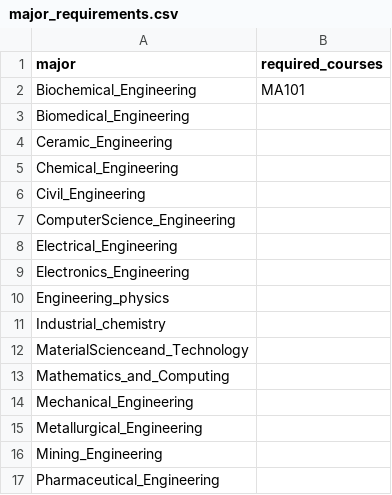
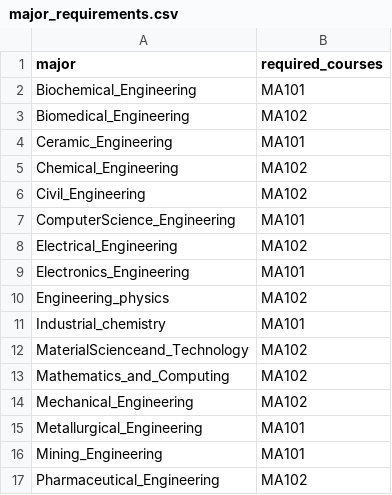
Before and after one commit to asmitahargudephy25-cmd/Course-Optimizer, a CSV file: major_requirements.csv, drawn as a sheet.

```diff
--- a/major_requirements.csv
+++ b/major_requirements.csv
@@ -2,16 +2,16 @@ major,required_courses
 Biochemical_Engineering,MA101
-Biomedical_Engineering,
-Ceramic_Engineering,
-Chemical_Engineering,
-Civil_Engineering,
-ComputerScience_Engineering,
-Electrical_Engineering,
-Electronics_Engineering,
-Engineering_physics,
-Industrial_chemistry,
-MaterialScienceand_Technology,
-Mathematics_and_Computing
-Mechanical_Engineering,
-Metallurgical_Engineering,
-Mining_Engineering,
-Pharmaceutical_Engineering,
+Biomedical_Engineering,MA102
+Ceramic_Engineering,MA101
+Chemical_Engineering,MA102
+Civil_Engineering,MA102
+ComputerScience_Engineering,MA101
+Electrical_Engineering,MA102
+Electronics_Engineering,MA101
+Engineering_physics,MA102
+Industrial_chemistry,MA101
+MaterialScienceand_Technology,MA102
+Mathematics_and_Computing,MA102
+Mechanical_Engineering,MA102
+Metallurgical_Engineering,MA101
+Mining_Engineering,MA101
+Pharmaceutical_Engineering,MA102
```
Also changed, not shown: course_catalog.csv, 2 other files.
